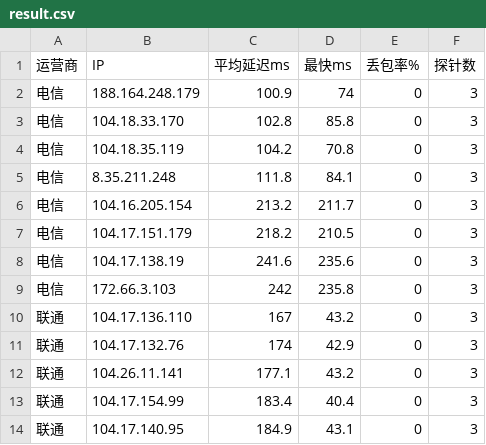
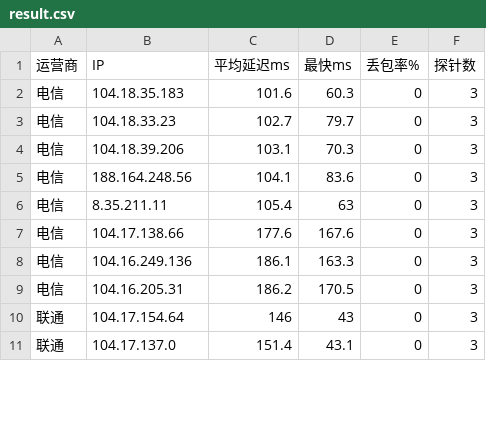
Before and after one commit to K775KK/cfopt, a CSV file: result.csv, drawn as a sheet; only a part is shown; the diff covers the shown part only.

```diff
--- a/result.csv
+++ b/result.csv
@@ -1,14 +1,11 @@
 运营商,IP,平均延迟ms,最快ms,丢包率%,探针数
-电信,188.164.248.179,100.9,74,0,3
-电信,104.18.33.170,102.8,85.8,0,3
-电信,104.18.35.119,104.2,70.8,0,3
-电信,8.35.211.248,111.8,84.1,0,3
-电信,104.16.205.154,213.2,211.7,0,3
-电信,104.17.151.179,218.2,210.5,0,3
-电信,104.17.138.19,241.6,235.6,0,3
-电信,172.66.3.103,242,235.8,0,3
-联通,104.17.136.110,167,43.2,0,3
-联通,104.17.132.76,174,42.9,0,3
-联通,104.26.11.141,177.1,43.2,0,3
-联通,104.17.154.99,183.4,40.4,0,3
-联通,104.17.140.95,184.9,43.1,0,3
+电信,104.18.35.183,101.6,60.3,0,3
+电信,104.18.33.23,102.7,79.7,0,3
+电信,104.18.39.206,103.1,70.3,0,3
+电信,188.164.248.56,104.1,83.6,0,3
+电信,8.35.211.11,105.4,63,0,3
+电信,104.17.138.66,177.6,167.6,0,3
+电信,104.16.249.136,186.1,163.3,0,3
+电信,104.16.205.31,186.2,170.5,0,3
+联通,104.17.154.64,146,43,0,3
+联通,104.17.137.0,151.4,43.1,0,3
```
Also changed, not shown: 3 added rows and 32 edited cells elsewhere in this file, 1 other file.
